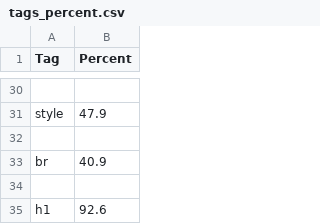
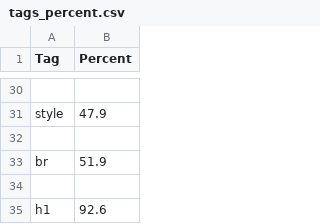
Before and after one commit to auhide/website_cleaner, a CSV file: Cleaner/data/tags_percent.csv, drawn as a sheet; only a part is shown, gaps mark what is left out.

Commit message:
Added <br> to keepers

```diff
--- a/Cleaner/data/tags_percent.csv
+++ b/Cleaner/data/tags_percent.csv
@@ -32,3 +32,3 @@ style,47.9
 ,
-br,40.9
+br,51.9
 ,
```
